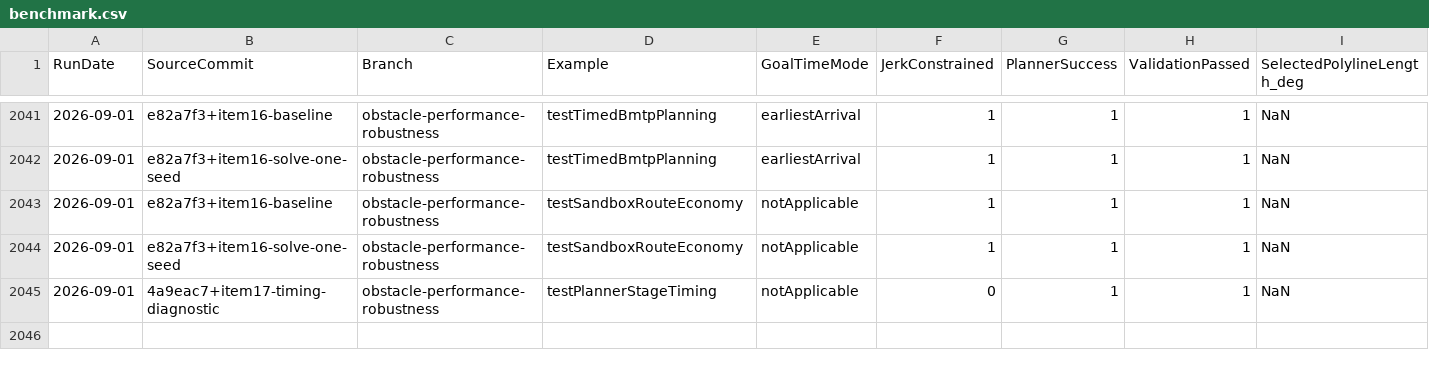
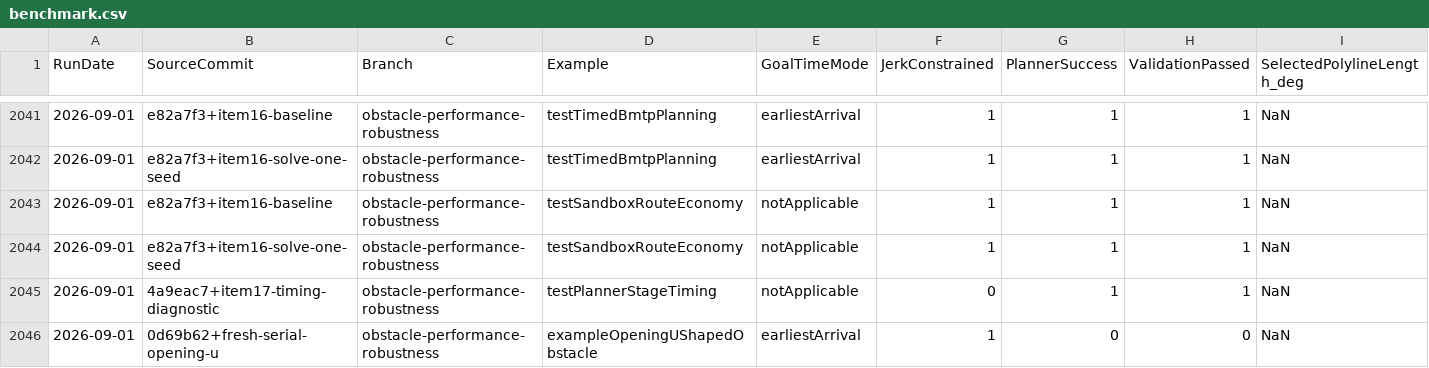
Before and after one commit to kevvtrinh/AzElObsAvoid, a CSV file: benchmark.csv, drawn as a sheet; only a part is shown, gaps mark what is left out; rows hold the shown columns only; the diff names each change by its address in the sheet, - before the commit and + after, or states it on an @@ line.

Commit message:
Record robustness item evidence and blocker

```diff
--- a/benchmark.csv
+++ b/benchmark.csv
+row 2046: 2026-09-01 | 0d69b62+fresh-serial-opening-u | obstacle-performance-robustness | exampleOpeningUShapedObstacle | earliestArrival | 1 | 0 | 0 | NaN
```
Also changed, not shown: 2 other files.
